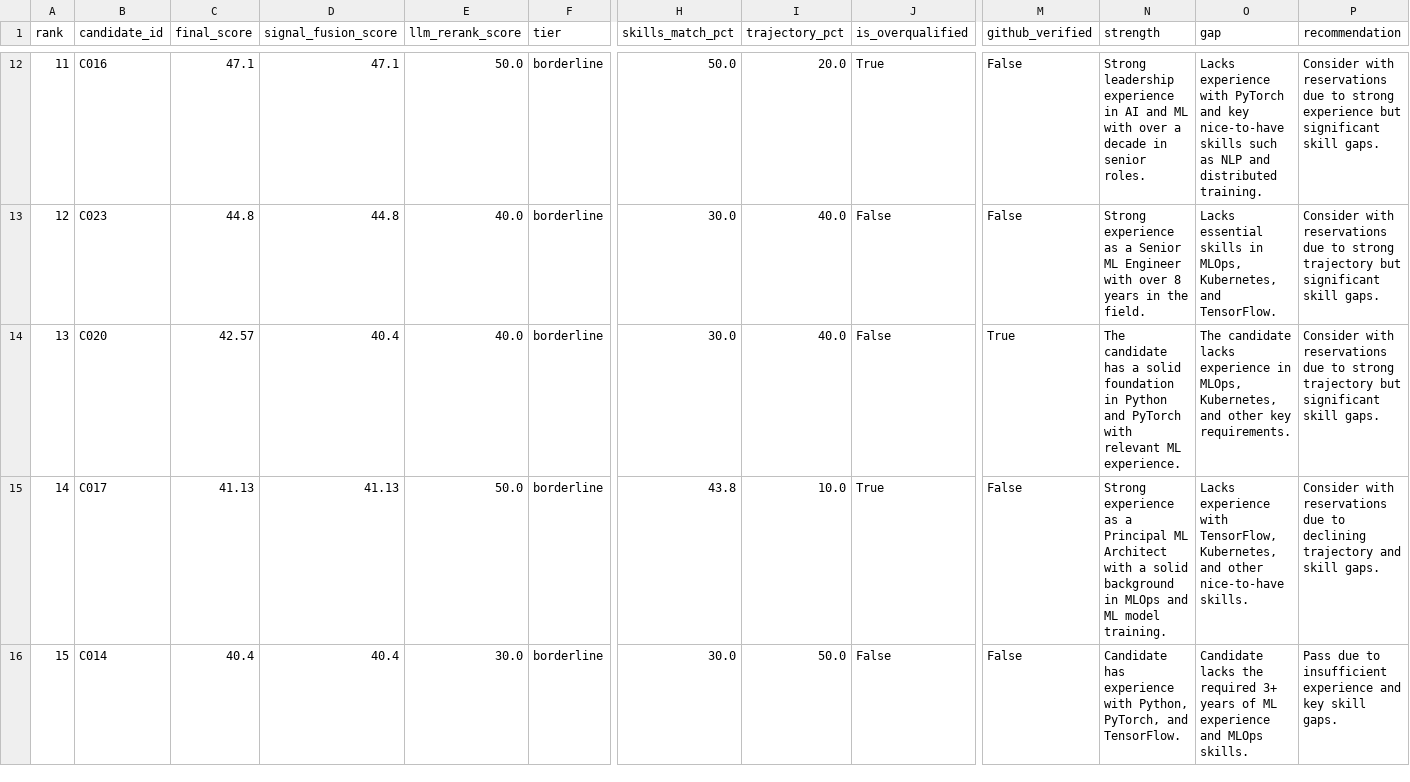
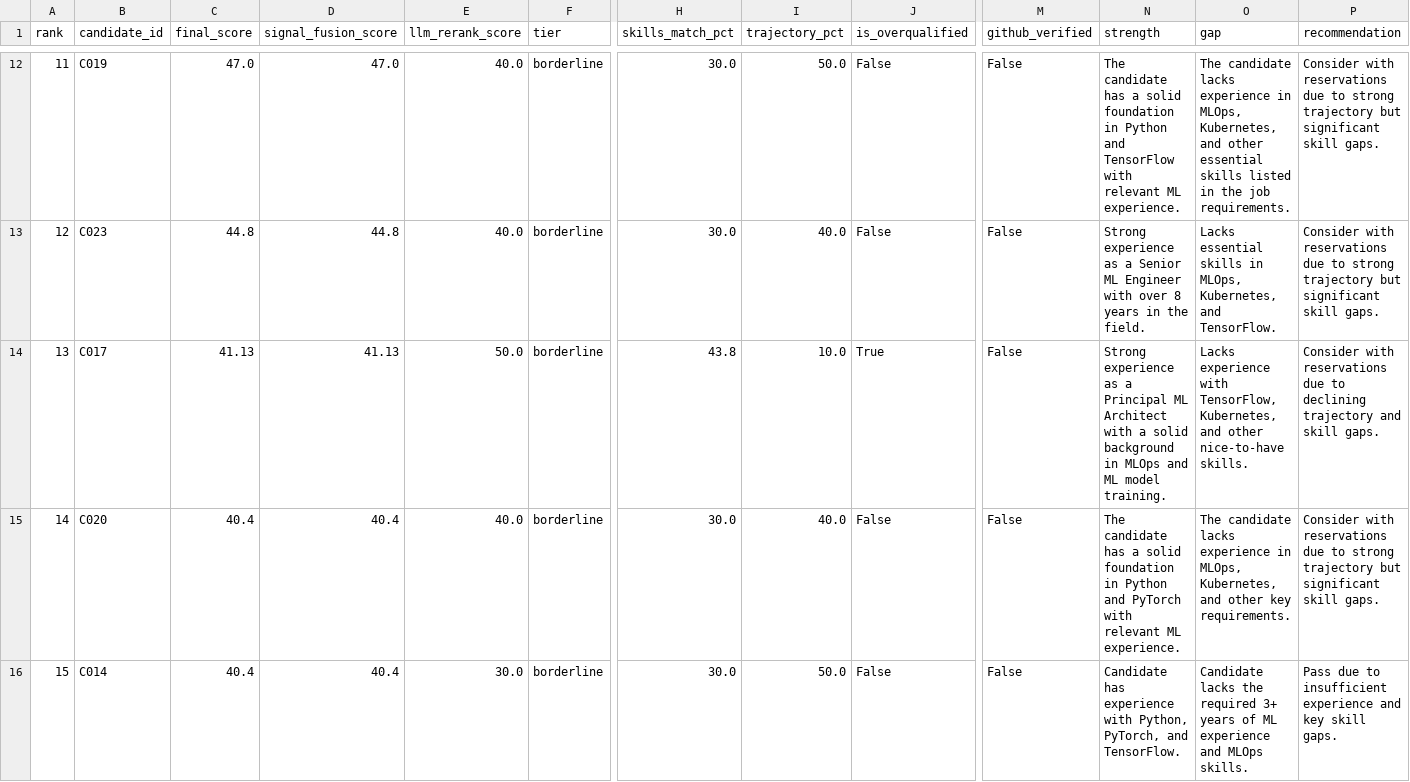
Before and after one commit to Praneeth1506/hiresynth, a CSV file: output/ranked_output.csv, drawn as a sheet; only a part is shown, gaps mark what is left out; the diff covers the shown part only; the diff names each change by its address in the sheet, - before the commit and + after, or states it on an @@ line.

```diff
--- a/output/ranked_output.csv
+++ b/output/ranked_output.csv
-B12 (candidate_id): C016
+B12 (candidate_id): C019
-C12 (final_score): 47.1
+C12 (final_score): 47.0
-D12 (signal_fusion_score): 47.1
+D12 (signal_fusion_score): 47.0
-E12 (llm_rerank_score): 50.0
+E12 (llm_rerank_score): 40.0
-H12 (skills_match_pct): 50.0
+H12 (skills_match_pct): 30.0
-I12 (trajectory_pct): 20.0
+I12 (trajectory_pct): 50.0
-J12 (is_overqualified): True
+J12 (is_overqualified): False
-N12 (strength): Strong leadership experience in AI and ML with over a decade in senior roles.
+N12 (strength): The candidate has a solid foundation in Python and TensorFlow with relevant ML experience.
-O12 (gap): Lacks experience with PyTorch and key nice-to-have skills such as NLP and distributed training.
+O12 (gap): The candidate lacks experience in MLOps, Kubernetes, and other essential skills listed in the job requirements.
-P12 (recommendation): …to strong experience but significant…
+P12 (recommendation): …to strong trajectory but significant…
-B14 (candidate_id): C020
+B14 (candidate_id): C017
-C14 (final_score): 42.57
+C14 (final_score): 41.13
-D14 (signal_fusion_score): 40.4
+D14 (signal_fusion_score): 41.13
-E14 (llm_rerank_score): 40.0
+E14 (llm_rerank_score): 50.0
-H14 (skills_match_pct): 30.0
+H14 (skills_match_pct): 43.8
-I14 (trajectory_pct): 40.0
+I14 (trajectory_pct): 10.0
-J14 (is_overqualified): False
+J14 (is_overqualified): True
-M14 (github_verified): True
+M14 (github_verified): False
-N14 (strength): The candidate has a solid foundation in Python and PyTorch with relevant ML experience.
+N14 (strength): Strong experience as a Principal ML Architect with a solid background in MLOps and ML model training.
-O14 (gap): The candidate lacks experience in MLOps, Kubernetes, and other key requirements.
+O14 (gap): Lacks experience with TensorFlow, Kubernetes, and other nice-to-have skills.
-P14 (recommendation): …due to strong trajectory but significant skill gaps.
+P14 (recommendation): …due to declining trajectory and skill gaps.
-B15 (candidate_id): C017
+B15 (candidate_id): C020
-C15 (final_score): 41.13
+C15 (final_score): 40.4
-D15 (signal_fusion_score): 41.13
+D15 (signal_fusion_score): 40.4
-E15 (llm_rerank_score): 50.0
+E15 (llm_rerank_score): 40.0
-H15 (skills_match_pct): 43.8
+H15 (skills_match_pct): 30.0
-I15 (trajectory_pct): 10.0
+I15 (trajectory_pct): 40.0
-J15 (is_overqualified): True
+J15 (is_overqualified): False
-N15 (strength): Strong experience as a Principal ML Architect with a solid background in MLOps and ML model training.
+N15 (strength): The candidate has a solid foundation in Python and PyTorch with relevant ML experience.
-O15 (gap): Lacks experience with TensorFlow, Kubernetes, and other nice-to-have skills.
+O15 (gap): The candidate lacks experience in MLOps, Kubernetes, and other key requirements.
-P15 (recommendation): …due to declining trajectory and skill gaps.
+P15 (recommendation): …due to strong trajectory but significant skill gaps.
```
Also changed, not shown: 58 edited cells elsewhere in this file, 1 other file.
